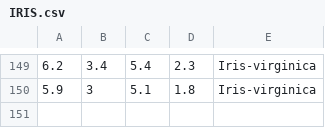
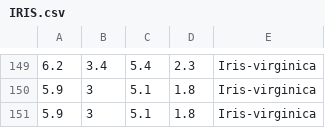
Before and after one commit to FedericoSentineri00/BIRCH_Clustering, a CSV file: IRIS.csv, drawn as a sheet; only a part is shown, gaps mark what is left out; the diff names each change by its address in the sheet, - before the commit and + after, or states it on an @@ line.

```diff
--- a/IRIS.csv
+++ b/IRIS.csv
+row 151: 5.9 | 3 | 5.1 | 1.8 | Iris-virginica
```
Also changed, not shown: 9 other files.
